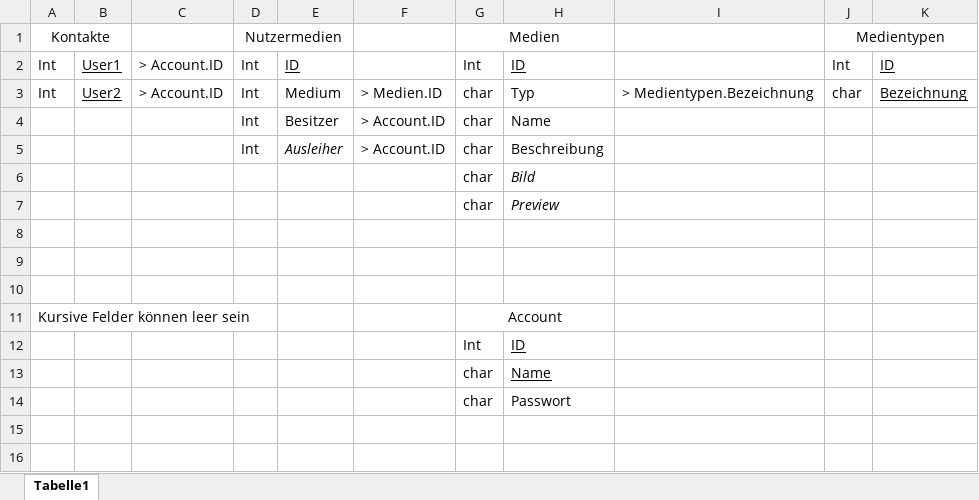
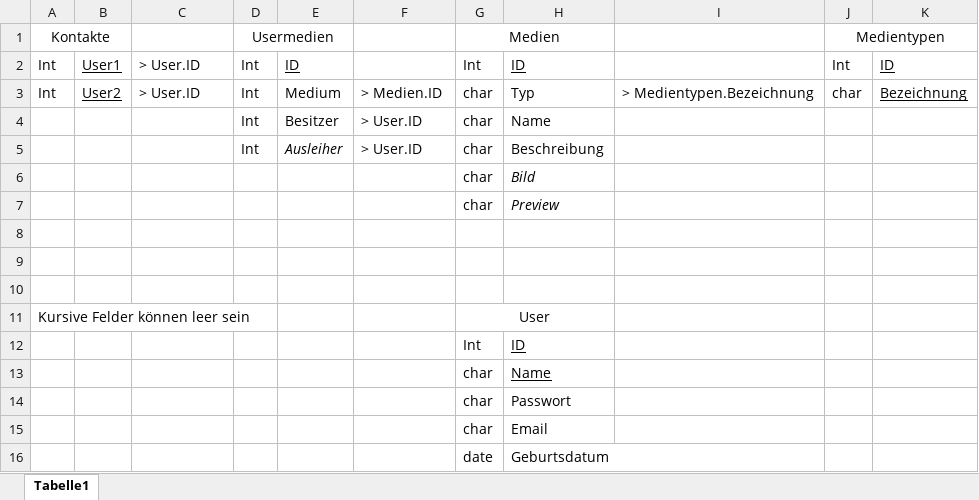
Before and after one commit to SoulOfNoob/MyMedia, an Excel workbook: Mockups und Struktur/Datenbanken UML.xlsx, sheet Tabelle1, drawn as a sheet; values as stored, in another font and other column widths than the file's, no borders; the diff names each change by its address in the sheet, - before the commit and + after, or states it on an @@ line.

```diff
--- a/Mockups und Struktur/Datenbanken UML.xlsx (sheet Tabelle1)
+++ b/Mockups und Struktur/Datenbanken UML.xlsx (sheet Tabelle1)
-D1: Nutzermedien
+D1: Usermedien
-C2:C3: > Account.ID
+C2:C3: > User.ID
-F4:F5: > Account.ID
+F4:F5: > User.ID
-G11: Account
+G11: User
+row 15:  |  |  |  |  |  | char | Email
+row 16:  |  |  |  |  |  | date | Geburtsdatum
```
Also changed, not shown: 2 other files.
